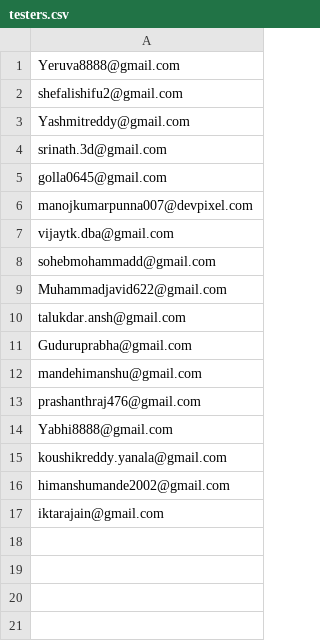
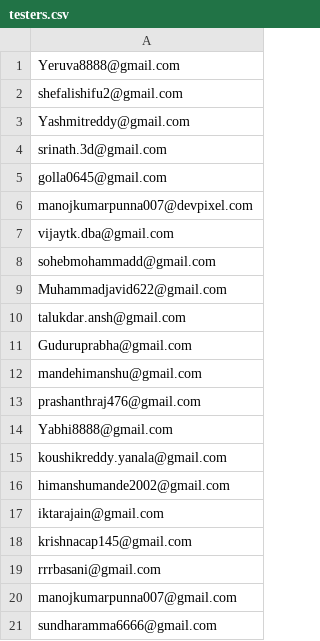
Before and after one commit to yeruvabala/notion-poker-web, a CSV file: testers.csv, drawn as a sheet; the diff names each change by its address in the sheet, - before the commit and + after, or states it on an @@ line.

```diff
--- a/testers.csv
+++ b/testers.csv
+row 18: krishnacap145@gmail.com
+row 19: rrrbasani@gmail.com
+row 20: manojkumarpunna007@gmail.com
+row 21: sundharamma6666@gmail.com
```
Also changed, not shown: 2 other files.
